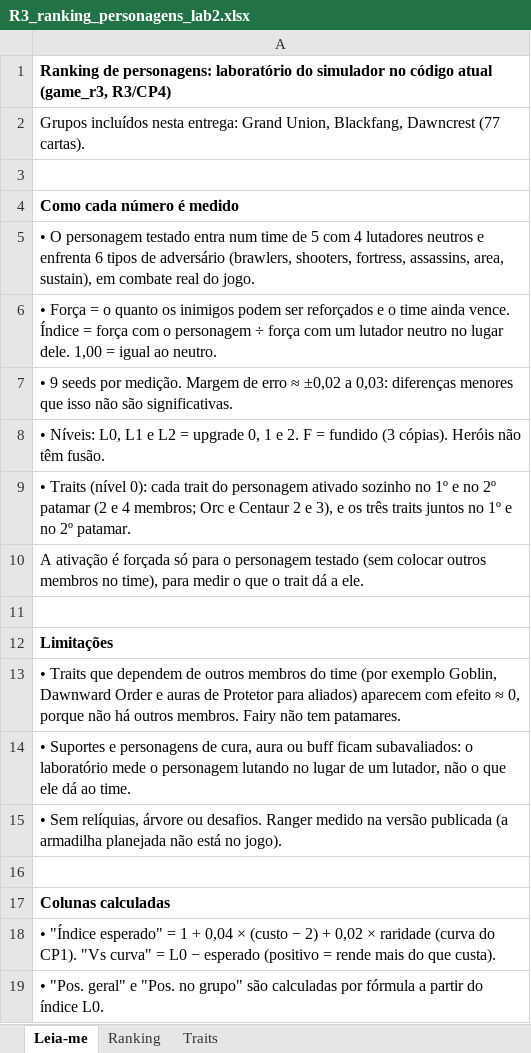
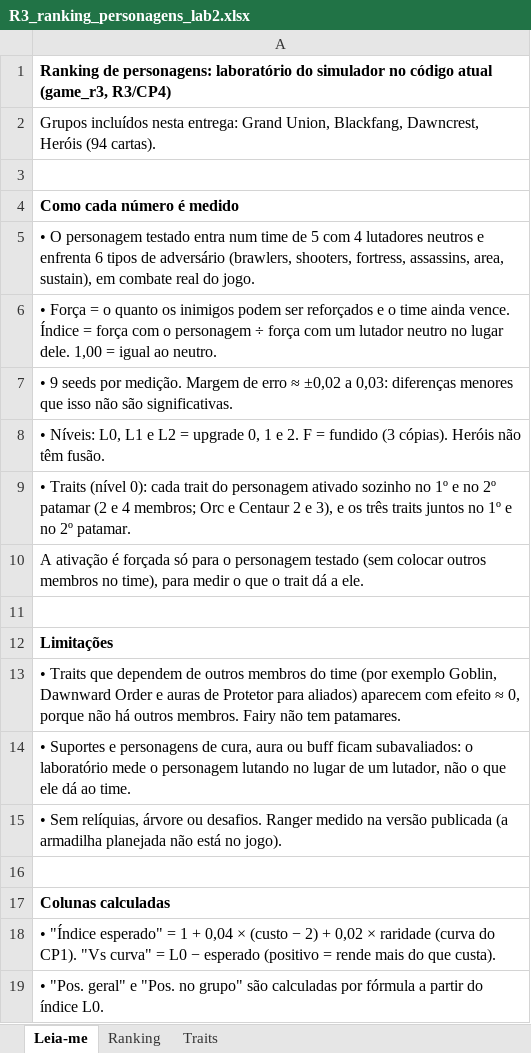
Before and after one commit to cfsylla/Reposit-rio-GJ, an Excel workbook: balance/rodada3/relatorios/R3_ranking_personagens_lab2.xlsx, sheet Leia-me, drawn as a sheet; values as stored, in another font and other column widths than the file's, no borders; the diff names each change by its address in the sheet, - before the commit and + after, or states it on an @@ line.

```diff
--- a/balance/rodada3/relatorios/R3_ranking_personagens_lab2.xlsx (sheet Leia-me)
+++ b/balance/rodada3/relatorios/R3_ranking_personagens_lab2.xlsx (sheet Leia-me)
-A2: …Union, Blackfang, Dawncrest (77 cartas).
+A2: …Union, Blackfang, Dawncrest, Heróis (94 cartas).
```
Also changed, not shown: sheet Ranking, formulas that keep their value, 6 other files.
